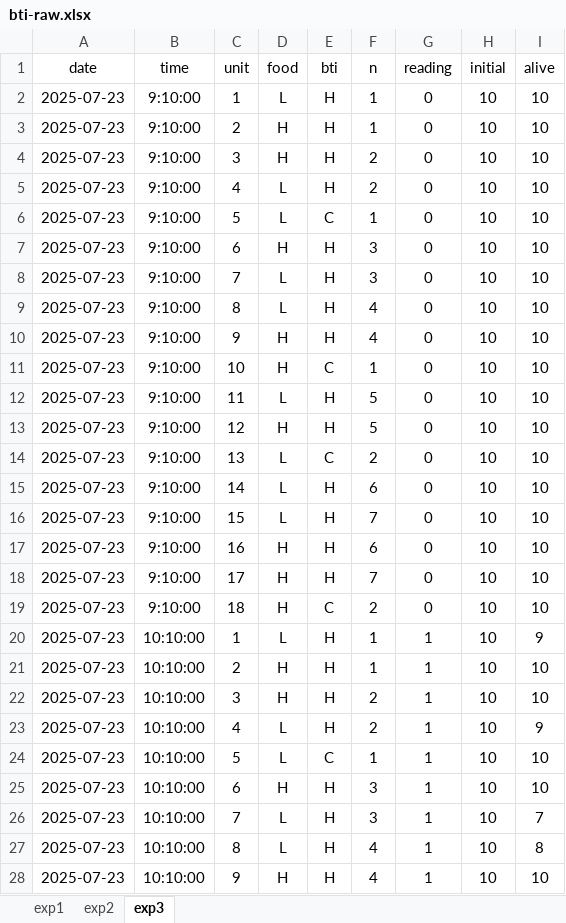
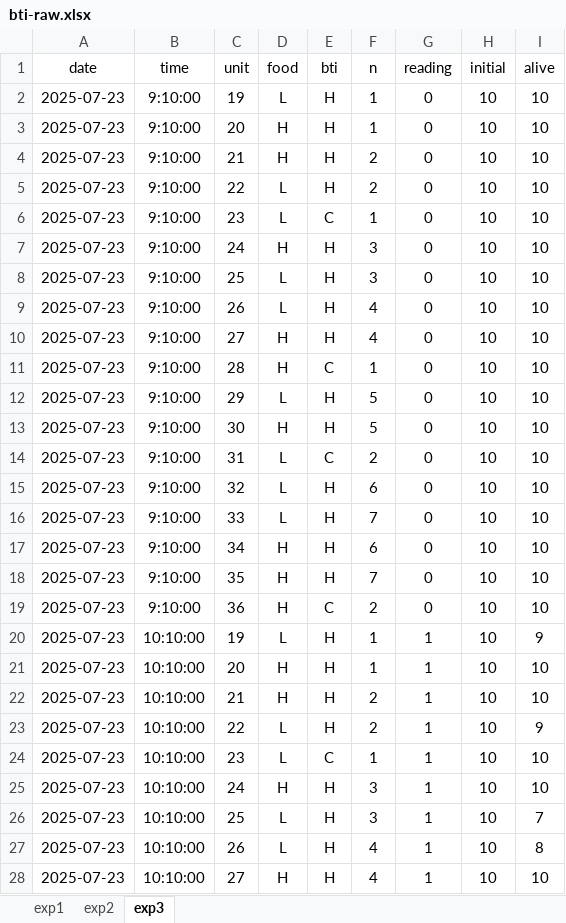
Before and after one commit to Granjel/mosquito-bti, an Excel workbook: data/bti-raw.xlsx, sheet exp3, drawn as a sheet; only a part is shown; values as stored, in another font and other column widths than the file's, no borders; charts and pictures not drawn; the diff covers the shown part only; the diff names each change by its address in the sheet, - before the commit and + after, or states it on an @@ line.

Commit message:
updated data

```diff
--- a/data/bti-raw.xlsx (sheet exp3)
+++ b/data/bti-raw.xlsx (sheet exp3)
-C2 (unit): 1
+C2 (unit): 19
-C3 (unit): 2
+C3 (unit): 20
-C4 (unit): 3
+C4 (unit): 21
-C5 (unit): 4
+C5 (unit): 22
-C6 (unit): 5
+C6 (unit): 23
-C7 (unit): 6
+C7 (unit): 24
-C8 (unit): 7
+C8 (unit): 25
-C9 (unit): 8
+C9 (unit): 26
-C10 (unit): 9
+C10 (unit): 27
-C11 (unit): 10
+C11 (unit): 28
-C12 (unit): 11
+C12 (unit): 29
-C13 (unit): 12
+C13 (unit): 30
-C14 (unit): 13
+C14 (unit): 31
-C15 (unit): 14
+C15 (unit): 32
-C16 (unit): 15
+C16 (unit): 33
-C17 (unit): 16
+C17 (unit): 34
-C18 (unit): 17
+C18 (unit): 35
-C19 (unit): 18
+C19 (unit): 36
-C20 (unit): 1
+C20 (unit): 19
-C21 (unit): 2
+C21 (unit): 20
-C22 (unit): 3
+C22 (unit): 21
-C23 (unit): 4
+C23 (unit): 22
-C24 (unit): 5
+C24 (unit): 23
-C25 (unit): 6
+C25 (unit): 24
-C26 (unit): 7
+C26 (unit): 25
-C27 (unit): 8
+C27 (unit): 26
-C28 (unit): 9
+C28 (unit): 27
```
Also changed, not shown: 117 edited cells elsewhere in this sheet, 1 other file.
